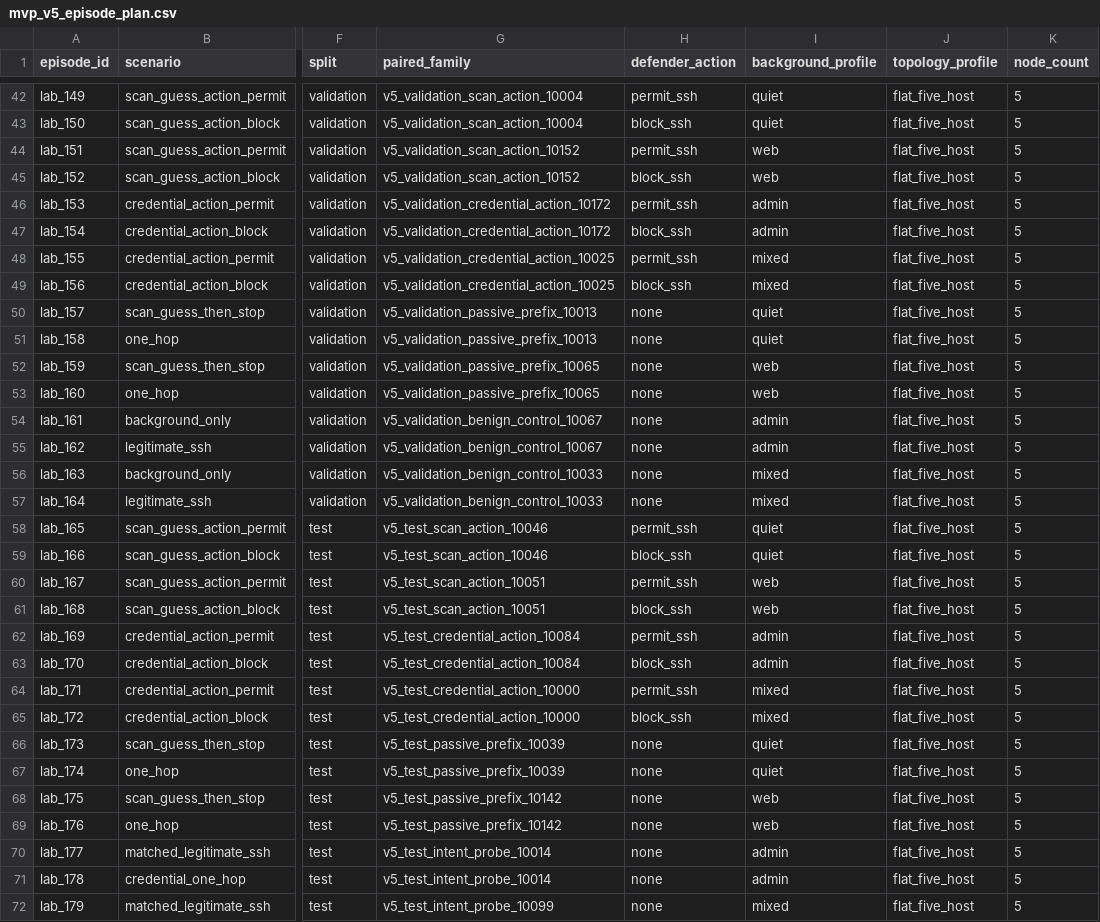
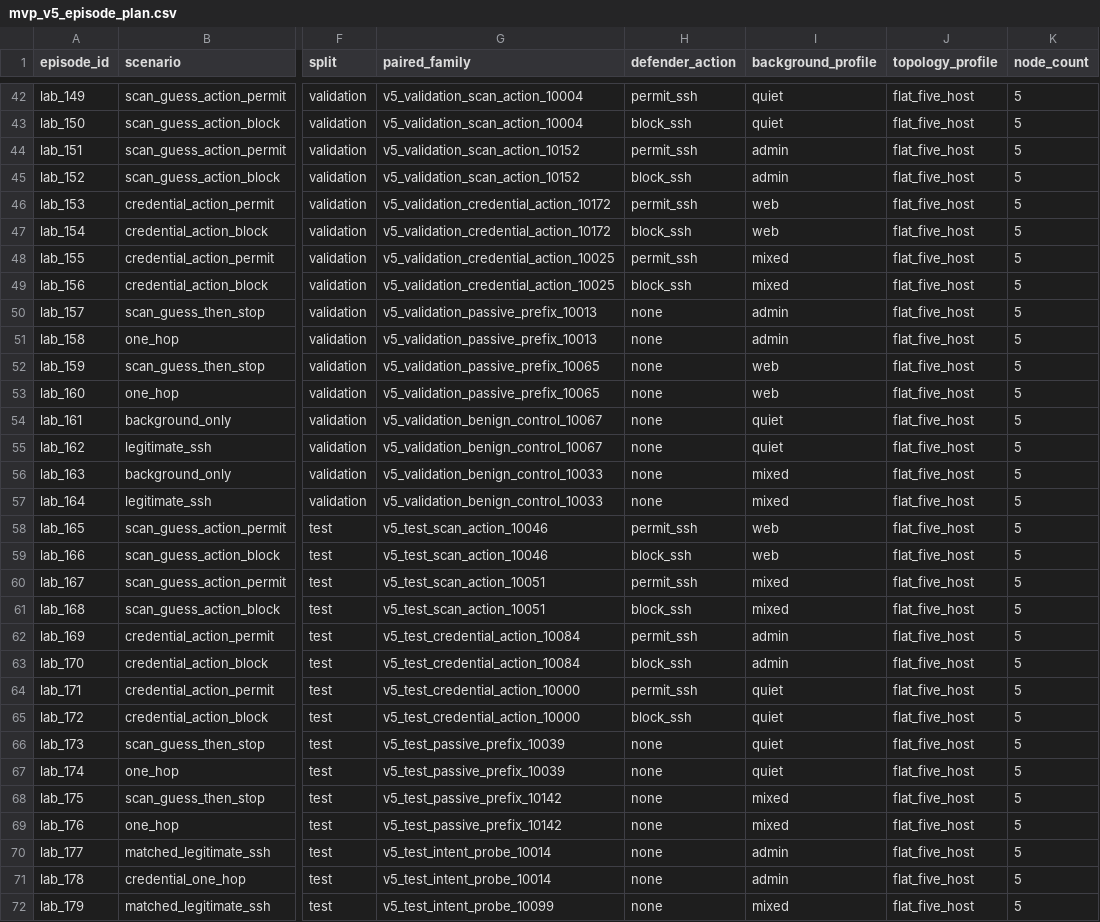
Before and after one commit to l4keisn0tr34l/wmcy, a CSV file: configs/mvp_v5_episode_plan.csv, drawn as a sheet; only a part is shown, gaps mark what is left out; the diff covers the shown part only; the diff names each change by its address in the sheet, - before the commit and + after, or states it on an @@ line.

```diff
--- a/configs/mvp_v5_episode_plan.csv
+++ b/configs/mvp_v5_episode_plan.csv
-I44:I45 (background_profile): web
+I44:I45 (background_profile): admin
-I46:I47 (background_profile): admin
+I46:I47 (background_profile): web
-I50:I51 (background_profile): quiet
+I50:I51 (background_profile): admin
-I54:I55 (background_profile): admin
+I54:I55 (background_profile): quiet
-I58:I59 (background_profile): quiet
+I58:I59 (background_profile): web
-I60:I61 (background_profile): web
+I60:I61 (background_profile): mixed
-I64:I65 (background_profile): mixed
+I64:I65 (background_profile): quiet
-I68:I69 (background_profile): web
+I68:I69 (background_profile): mixed
```
Also changed, not shown: 2 edited cells elsewhere in this file, 24 other files.
